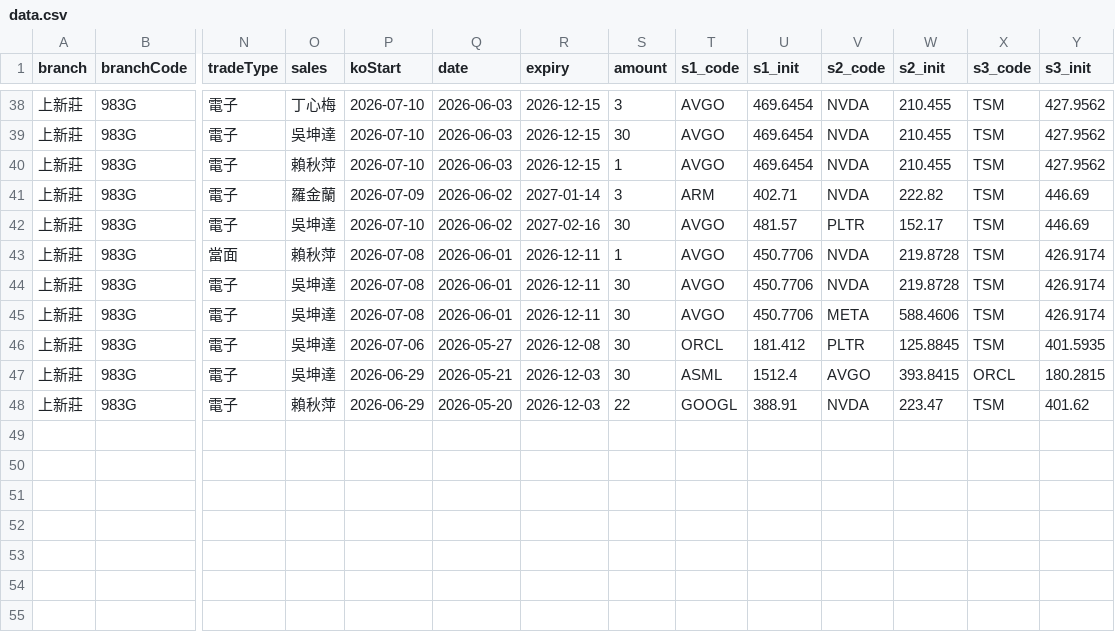
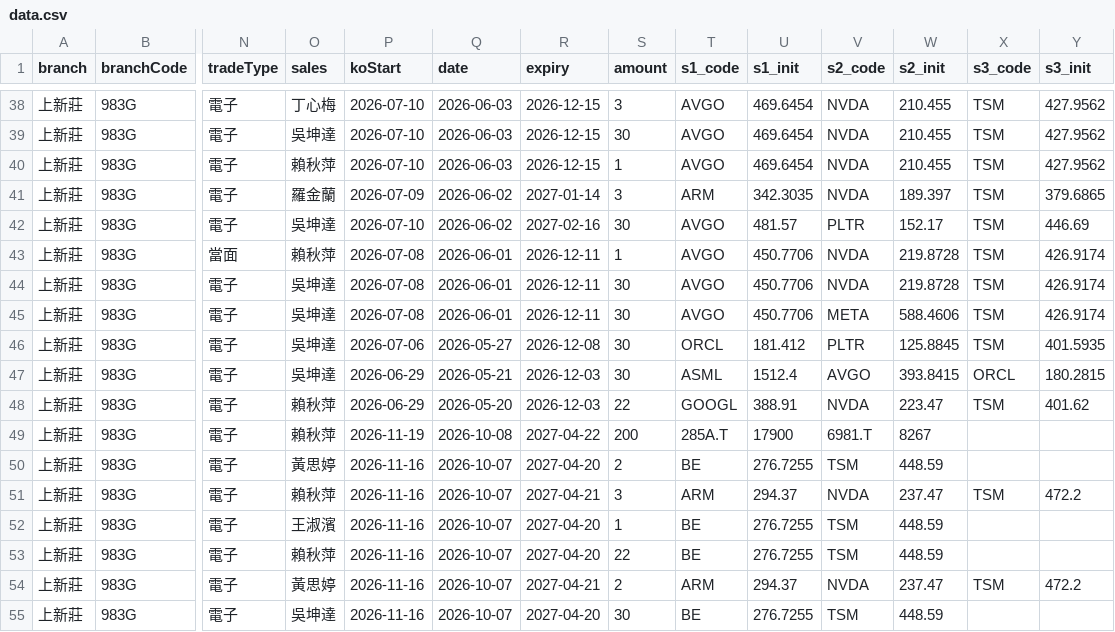
Before and after one commit to hpisokplay/fcn-dashboard, a CSV file: data.csv, drawn as a sheet; only a part is shown, gaps mark what is left out; rows hold the shown columns only; the diff names each change by its address in the sheet, - before the commit and + after, or states it on an @@ line.

Commit message:
Update data.csv (web entry)

```diff
--- a/data.csv
+++ b/data.csv
-U41 (s1_init): 402.71
+U41 (s1_init): 342.3035
-W41 (s2_init): 222.82
+W41 (s2_init): 189.397
-Y41 (s3_init): 446.69
+Y41 (s3_init): 379.6865
+row 49: 上新莊 | 983G | 電子 | 賴秋萍 | 2026-11-19 | 2026-10-08 | 2027-04-22 | 200 | 285A.T | 17900 | 6981.T | 8267
+row 50: 上新莊 | 983G | 電子 | 黃思婷 | 2026-11-16 | 2026-10-07 | 2027-04-20 | 2 | BE | 276.7255 | TSM | 448.59
+row 51: 上新莊 | 983G | 電子 | 賴秋萍 | 2026-11-16 | 2026-10-07 | 2027-04-21 | 3 | ARM | 294.37 | NVDA | 237.47 | TSM | 472.2
+row 52: 上新莊 | 983G | 電子 | 王淑濱 | 2026-11-16 | 2026-10-07 | 2027-04-20 | 1 | BE | 276.7255 | TSM | 448.59
+row 53: 上新莊 | 983G | 電子 | 賴秋萍 | 2026-11-16 | 2026-10-07 | 2027-04-20 | 22 | BE | 276.7255 | TSM | 448.59
+row 54: 上新莊 | 983G | 電子 | 黃思婷 | 2026-11-16 | 2026-10-07 | 2027-04-21 | 2 | ARM | 294.37 | NVDA | 237.47 | TSM | 472.2
+row 55: 上新莊 | 983G | 電子 | 吳坤達 | 2026-11-16 | 2026-10-07 | 2027-04-20 | 30 | BE | 276.7255 | TSM | 448.59
```
